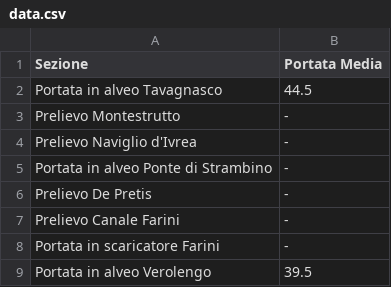
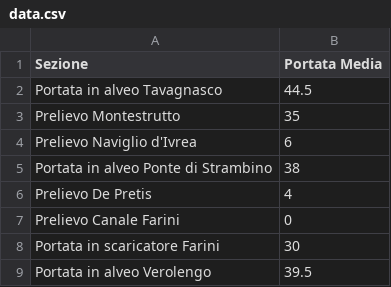
Before and after one commit to sisacco/Dora_Baltea, a CSV file: data.csv, drawn as a sheet; the diff names each change by its address in the sheet, - before the commit and + after, or states it on an @@ line.

Commit message:
Update data.csv

```diff
--- a/data.csv
+++ b/data.csv
-B3 (Portata Media): -
+B3 (Portata Media): 35
-B4 (Portata Media): -
+B4 (Portata Media): 6
-B5 (Portata Media): -
+B5 (Portata Media): 38
-B6 (Portata Media): -
+B6 (Portata Media): 4
-B7 (Portata Media): -
+B7 (Portata Media): 0
-B8 (Portata Media): -
+B8 (Portata Media): 30
```
